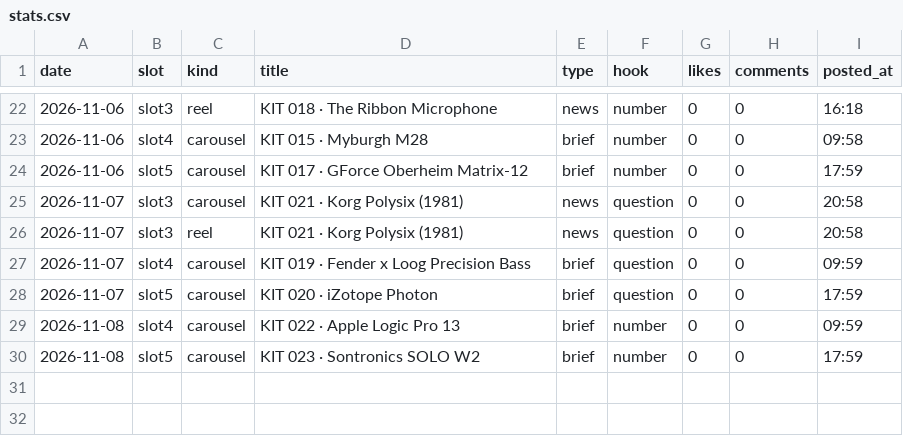
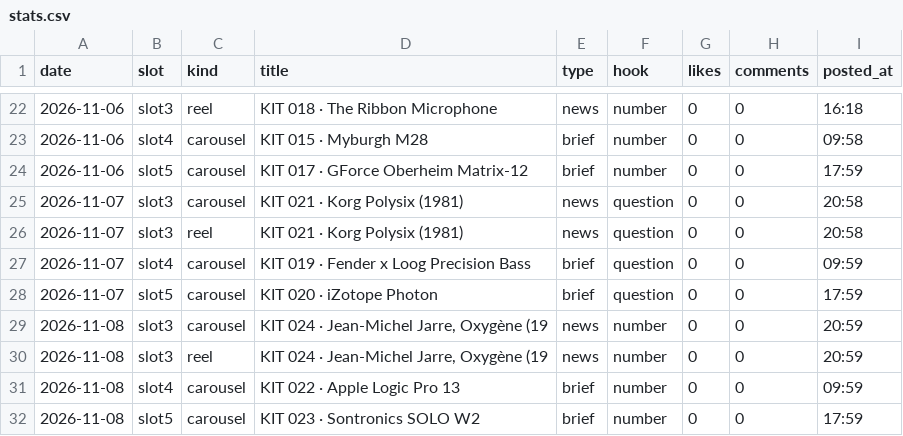
Before and after one commit to wonjoolee/mukit-media, a CSV file: pipeline/stats.csv, drawn as a sheet; only a part is shown, gaps mark what is left out; the diff names each change by its address in the sheet, - before the commit and + after, or states it on an @@ line.

Commit message:
posted 2026-11-08-2103

```diff
--- a/pipeline/stats.csv
+++ b/pipeline/stats.csv
+row 29: 2026-11-08 | slot3 | carousel | KIT 024 · Jean-Michel Jarre, Oxygène (19 | news | number | 0 | 0 | 20:59
+row 30: 2026-11-08 | slot3 | reel | KIT 024 · Jean-Michel Jarre, Oxygène (19 | news | number | 0 | 0 | 20:59
```
Also changed, not shown: 1 other file.
